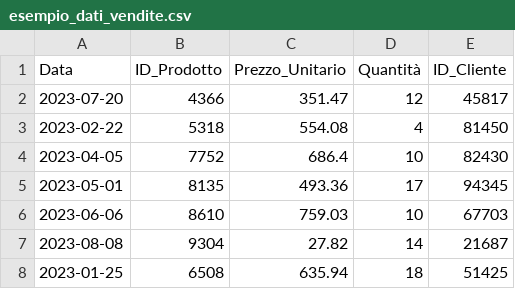
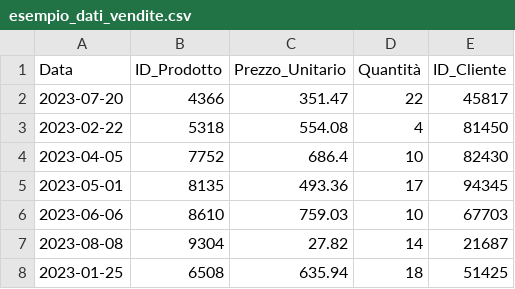
Before and after one commit to GvMazzon25/esercitazionePy, a CSV file: AnalisiVendite/esempio_dati_vendite.csv, drawn as a sheet; only a part is shown.

Commit message:
Data analizator: prodotto più venduto

```diff
--- a/AnalisiVendite/esempio_dati_vendite.csv
+++ b/AnalisiVendite/esempio_dati_vendite.csv
@@ -1,3 +1,3 @@
 Data,ID_Prodotto,Prezzo_Unitario,Quantità,ID_Cliente
-2023-07-20,4366,351.47,12,45817
+2023-07-20,4366,351.47,22,45817
 2023-02-22,5318,554.08,4,81450
```
Also changed, not shown: 1 other file.
